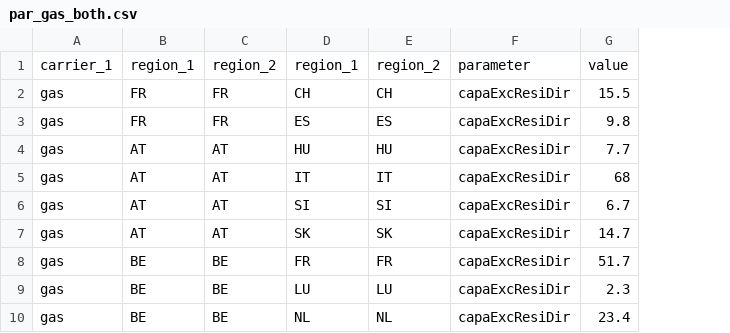
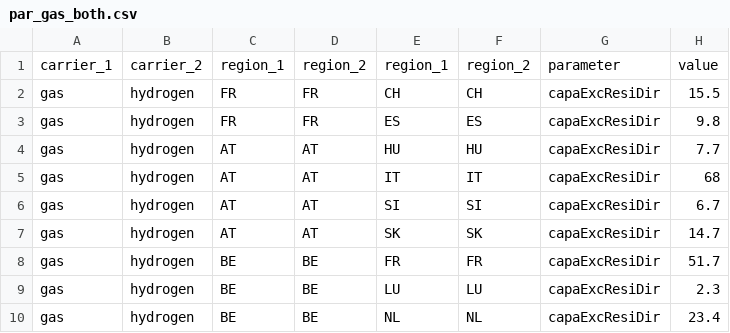
Before and after one commit to mariok90/100p, a CSV file: baseData/exchange/par_gas_both.csv, drawn as a sheet; only a part is shown; the diff names each change by its address in the sheet, - before the commit and + after, or states it on an @@ line.

```diff
--- a/baseData/exchange/par_gas_both.csv
+++ b/baseData/exchange/par_gas_both.csv
+column B, rows 1-10: carrier_2 | hydrogen | hydrogen | hydrogen | hydrogen | hydrogen | hydrogen | hydrogen | hydrogen | hydrogen
```
Also changed, not shown: baseData/exchange/par_electricity_EU.csv, baseData/exchange/par_exchangeData.csv, 1 other file.
